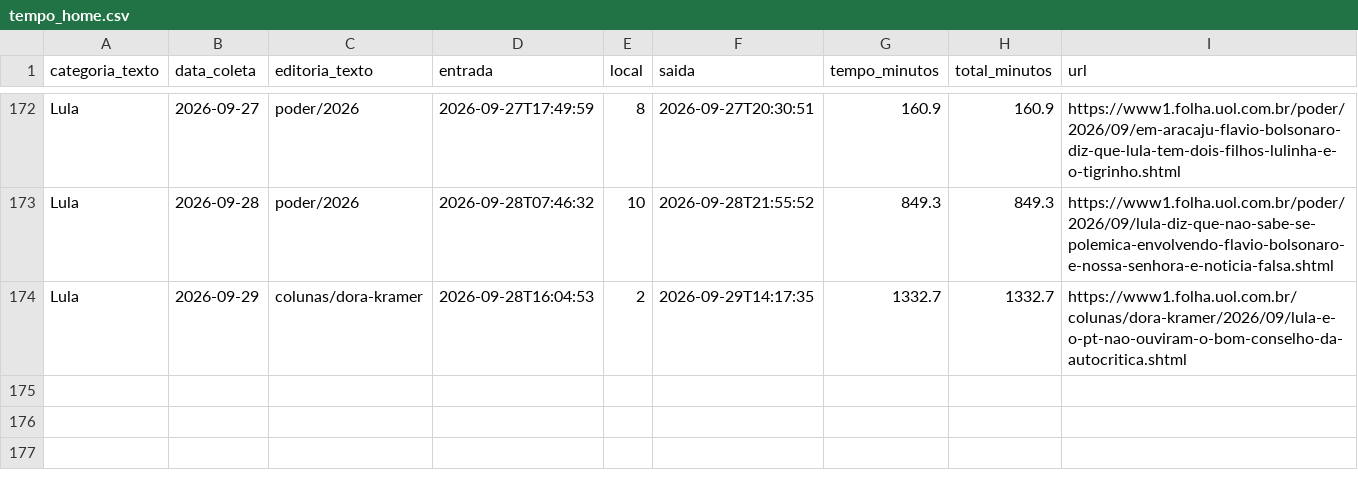
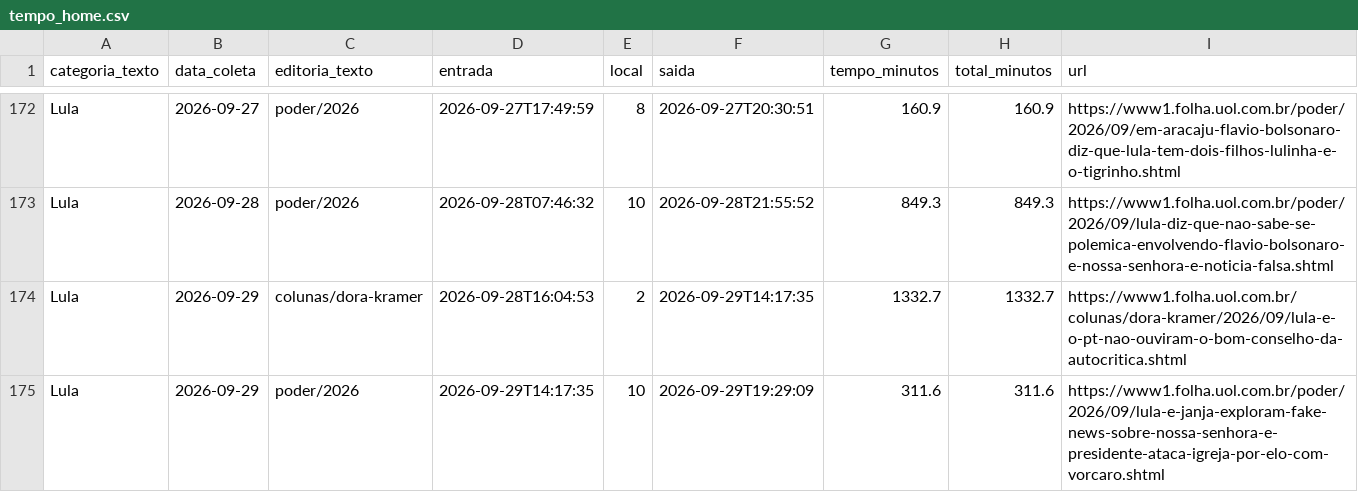
Before and after one commit to saratrindade-droid/equilibrio-eleitoral-2, a CSV file: tempo_home.csv, drawn as a sheet; only a part is shown, gaps mark what is left out; the diff names each change by its address in the sheet, - before the commit and + after, or states it on an @@ line.

Commit message:
Atualiza coleta tempo-na-home

```diff
--- a/tempo_home.csv
+++ b/tempo_home.csv
+row 175: Lula | 2026-09-29 | poder/2026 | 2026-09-29T14:17:35 | 10 | 2026-09-29T19:29:09 | 311.6 | 311.6 | https://www1.folha.uol.com.br/poder/2026/09/lula-e-janja-exploram-fake-news-sobre-nossa-senhora-e-presidente-ataca-igreja-por-elo-com-vorcaro.shtml
```
Also changed, not shown: 1 other file.
